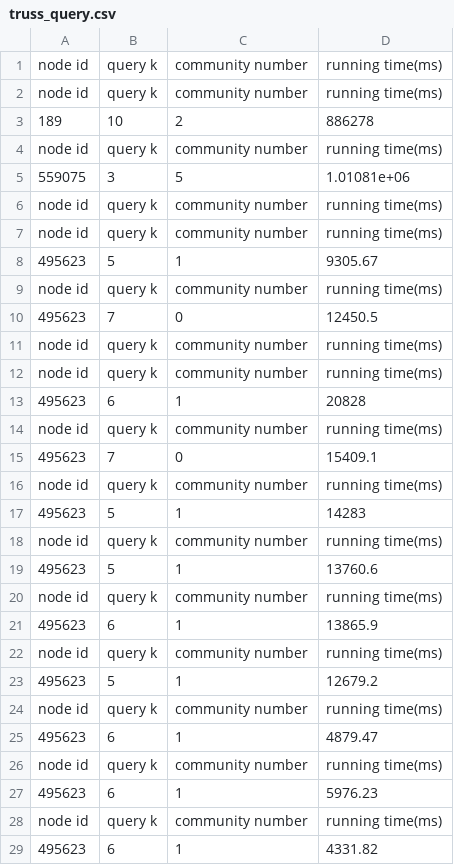
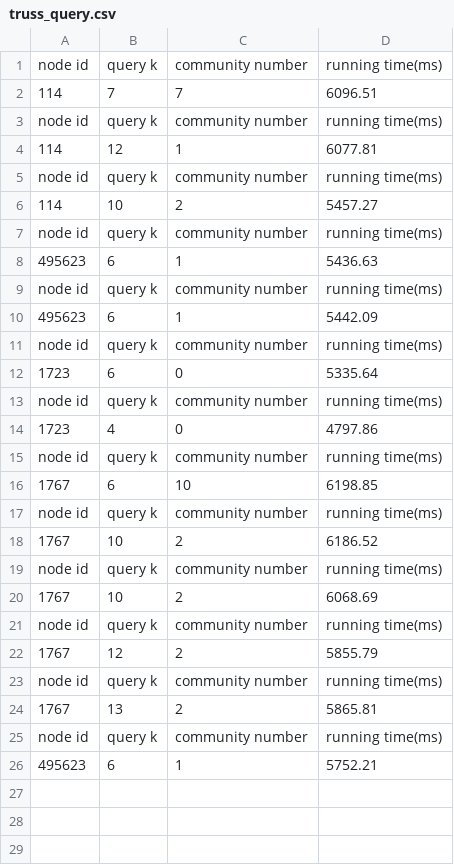
Before and after one commit to OscarMY86/Community-Search-System, a CSV file: Backend/SurveyCS/SurveyCS/data/Astroph/truss_query.csv, drawn as a sheet; only a part is shown; the diff covers the shown part only.

```diff
--- a/Backend/SurveyCS/SurveyCS/data/Astroph/truss_query.csv
+++ b/Backend/SurveyCS/SurveyCS/data/Astroph/truss_query.csv
@@ -1,29 +1,26 @@
 node id,query k,community number,running time(ms)
+114,7,7,6096.51
 node id,query k,community number,running time(ms)
-189,10,2,886278
+114,12,1,6077.81
 node id,query k,community number,running time(ms)
-559075,3,5,1.01081e+06
+114,10,2,5457.27
 node id,query k,community number,running time(ms)
+495623,6,1,5436.63
 node id,query k,community number,running time(ms)
-495623,5,1,9305.67
+495623,6,1,5442.09
 node id,query k,community number,running time(ms)
-495623,7,0,12450.5
+1723,6,0,5335.64
 node id,query k,community number,running time(ms)
+1723,4,0,4797.86
 node id,query k,community number,running time(ms)
-495623,6,1,20828
+1767,6,10,6198.85
 node id,query k,community number,running time(ms)
-495623,7,0,15409.1
+1767,10,2,6186.52
 node id,query k,community number,running time(ms)
-495623,5,1,14283
+1767,10,2,6068.69
 node id,query k,community number,running time(ms)
-495623,5,1,13760.6
+1767,12,2,5855.79
 node id,query k,community number,running time(ms)
-495623,6,1,13865.9
+1767,13,2,5865.81
 node id,query k,community number,running time(ms)
-495623,5,1,12679.2
-node id,query k,community number,running time(ms)
-495623,6,1,4879.47
-node id,query k,community number,running time(ms)
-495623,6,1,5976.23
-node id,query k,community number,running time(ms)
-495623,6,1,4331.82
+495623,6,1,5752.21
```
Also changed, not shown: 10 removed rows elsewhere in this file, 13 other files.
